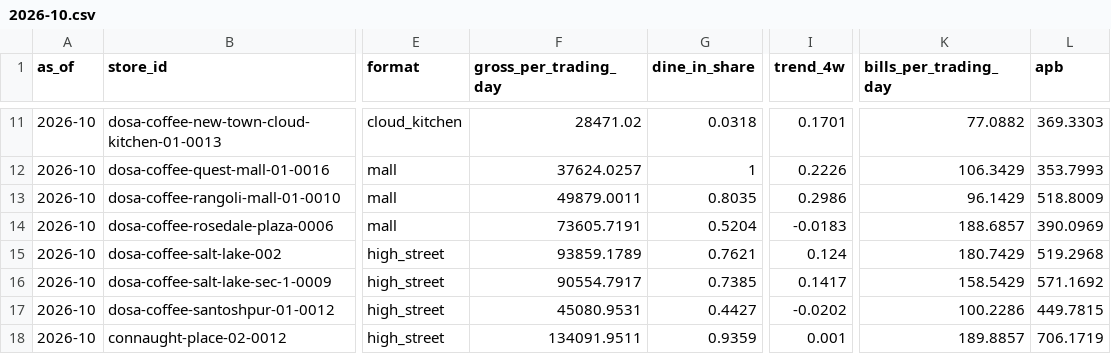
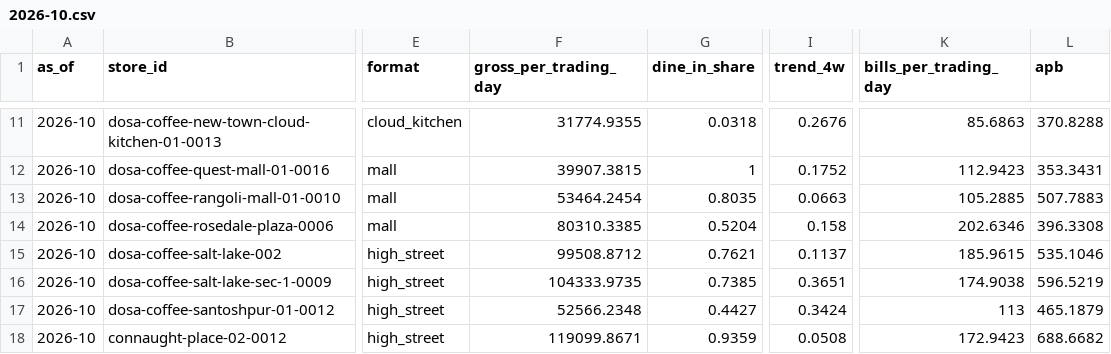
Before and after one commit to sdalmia/dosa-report-app, a CSV file: data/location/outcomes/2026-10.csv, drawn as a sheet; only a part is shown, gaps mark what is left out; the diff covers the shown part only; the diff names each change by its address in the sheet, - before the commit and + after, or states it on an @@ line.

```diff
--- a/data/location/outcomes/2026-10.csv
+++ b/data/location/outcomes/2026-10.csv
-F11 (gross_per_trading_day): 28471.02
+F11 (gross_per_trading_day): 31774.9355
-I11 (trend_4w): 0.1701
+I11 (trend_4w): 0.2676
-K11 (bills_per_trading_day): 77.0882
+K11 (bills_per_trading_day): 85.6863
-L11 (apb): 369.3303
+L11 (apb): 370.8288
-F12 (gross_per_trading_day): 37624.0257
+F12 (gross_per_trading_day): 39907.3815
-I12 (trend_4w): 0.2226
+I12 (trend_4w): 0.1752
-K12 (bills_per_trading_day): 106.3429
+K12 (bills_per_trading_day): 112.9423
-L12 (apb): 353.7993
+L12 (apb): 353.3431
-F13 (gross_per_trading_day): 49879.0011
+F13 (gross_per_trading_day): 53464.2454
-I13 (trend_4w): 0.2986
+I13 (trend_4w): 0.0663
-K13 (bills_per_trading_day): 96.1429
+K13 (bills_per_trading_day): 105.2885
-L13 (apb): 518.8009
+L13 (apb): 507.7883
-F14 (gross_per_trading_day): 73605.7191
+F14 (gross_per_trading_day): 80310.3385
-I14 (trend_4w): -0.0183
+I14 (trend_4w): 0.158
-K14 (bills_per_trading_day): 188.6857
+K14 (bills_per_trading_day): 202.6346
-L14 (apb): 390.0969
+L14 (apb): 396.3308
-F15 (gross_per_trading_day): 93859.1789
+F15 (gross_per_trading_day): 99508.8712
-I15 (trend_4w): 0.124
+I15 (trend_4w): 0.1137
-K15 (bills_per_trading_day): 180.7429
+K15 (bills_per_trading_day): 185.9615
-L15 (apb): 519.2968
+L15 (apb): 535.1046
-F16 (gross_per_trading_day): 90554.7917
+F16 (gross_per_trading_day): 104333.9735
-I16 (trend_4w): 0.1417
+I16 (trend_4w): 0.3651
-K16 (bills_per_trading_day): 158.5429
+K16 (bills_per_trading_day): 174.9038
-L16 (apb): 571.1692
+L16 (apb): 596.5219
-F17 (gross_per_trading_day): 45080.9531
+F17 (gross_per_trading_day): 52566.2348
-I17 (trend_4w): -0.0202
+I17 (trend_4w): 0.3424
-K17 (bills_per_trading_day): 100.2286
+K17 (bills_per_trading_day): 113
-L17 (apb): 449.7815
+L17 (apb): 465.1879
-F18 (gross_per_trading_day): 134091.9511
+F18 (gross_per_trading_day): 119099.8671
-I18 (trend_4w): 0.001
+I18 (trend_4w): 0.0508
-K18 (bills_per_trading_day): 189.8857
+K18 (bills_per_trading_day): 172.9423
-L18 (apb): 706.1719
+L18 (apb): 688.6682
```
Also changed, not shown: 1 removed row and 80 edited cells elsewhere in this file, data/location/inputs/competitors.csv, data/location/inputs/delivery_inputs.csv, 8 other files.
